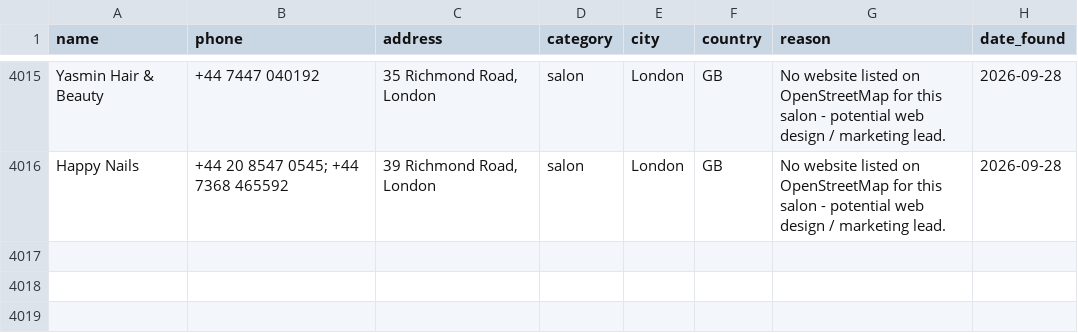
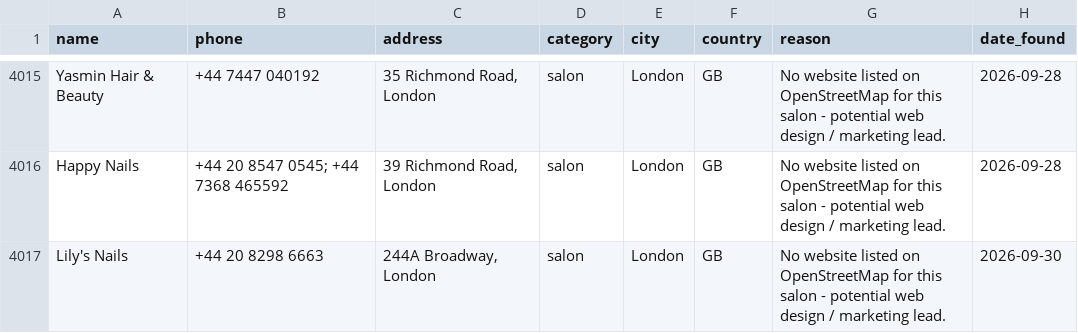
Before and after one commit to ashar-farooqui1/leads, a CSV file: data/leads_overpass.csv, drawn as a sheet; only a part is shown, gaps mark what is left out; the diff names each change by its address in the sheet, - before the commit and + after, or states it on an @@ line.

```diff
--- a/data/leads_overpass.csv
+++ b/data/leads_overpass.csv
+row 4017: Lily's Nails | +44 20 8298 6663 | 244A Broadway, London | salon | London | GB | No website listed on OpenStreetMap for this salon - potential web design / marketing lead. | 2026-09-30
```
Also changed, not shown: data/leads_companies_house.csv, 1 other file.
